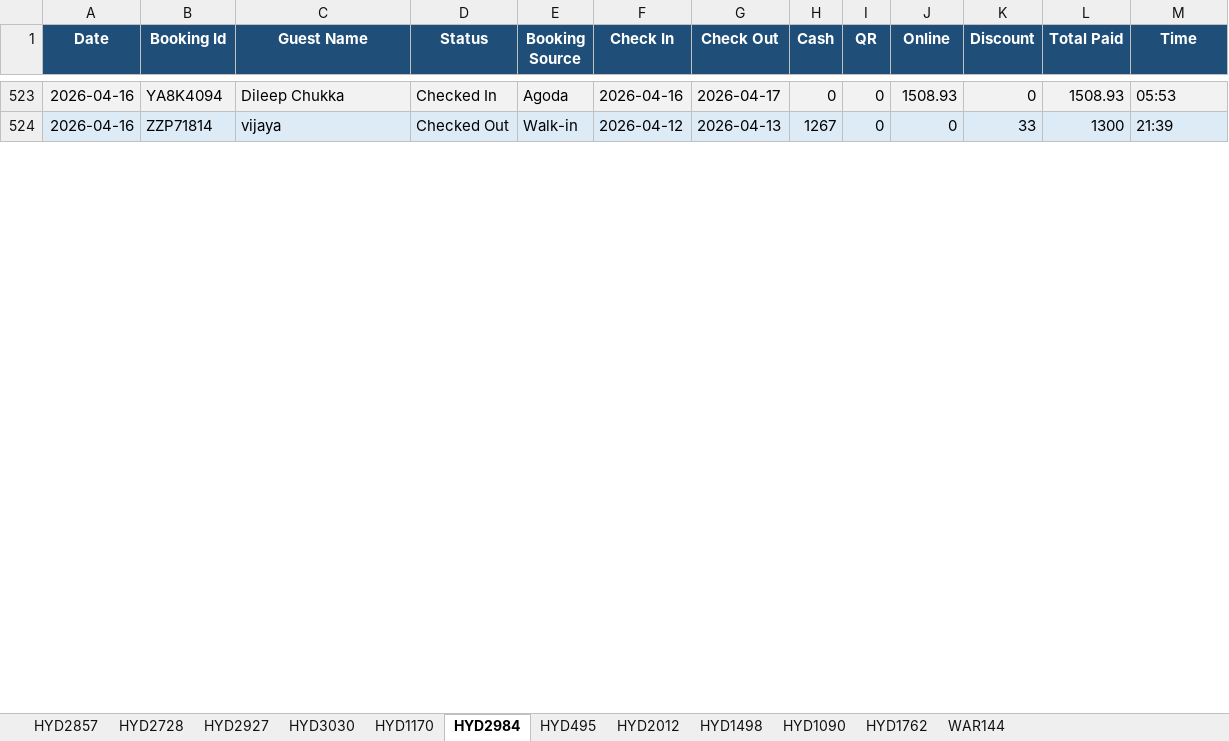
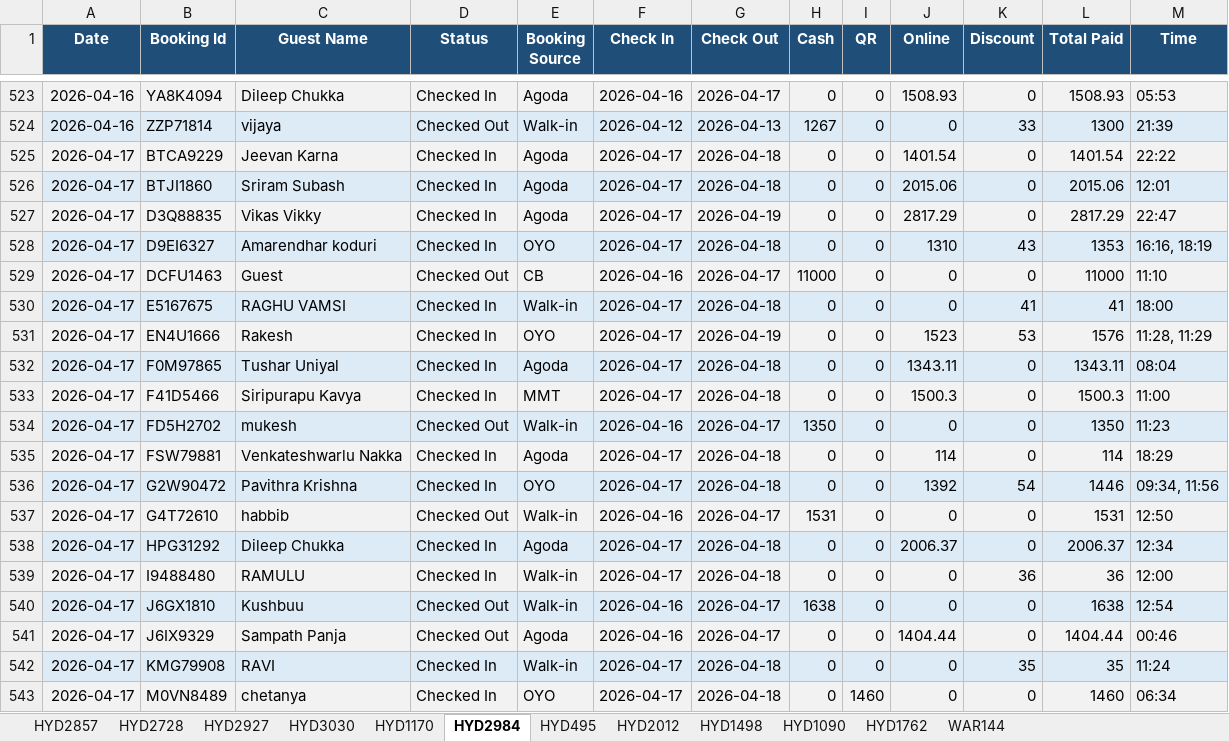
Before and after one commit to propertiesgrouphyd-manager/reports, an Excel workbook: Collection_April 2026.xlsx, sheet HYD2984, drawn as a sheet; only a part is shown, gaps mark what is left out; values as stored, in another font and other column widths than the file's, no borders; the diff covers the shown part only; the diff names each change by its address in the sheet, - before the commit and + after, or states it on an @@ line.

```diff
--- a/Collection_April 2026.xlsx (sheet HYD2984)
+++ b/Collection_April 2026.xlsx (sheet HYD2984)
+row 525: 2026-04-17 | BTCA9229 | Jeevan Karna | Checked In | Agoda | 2026-04-17 | 2026-04-18 | 0 | 0 | 1401.54 | 0 | 1401.54 | 22:22
+row 526: 2026-04-17 | BTJI1860 | Sriram Subash | Checked In | Agoda | 2026-04-17 | 2026-04-18 | 0 | 0 | 2015.06 | 0 | 2015.06 | 12:01
+row 527: 2026-04-17 | D3Q88835 | Vikas Vikky | Checked In | Agoda | 2026-04-17 | 2026-04-19 | 0 | 0 | 2817.29 | 0 | 2817.29 | 22:47
+row 528: 2026-04-17 | D9EI6327 | Amarendhar koduri | Checked In | OYO | 2026-04-17 | 2026-04-18 | 0 | 0 | 1310 | 43 | 1353 | 16:16, 18:19
+row 529: 2026-04-17 | DCFU1463 | Guest | Checked Out | CB | 2026-04-16 | 2026-04-17 | 11000 | 0 | 0 | 0 | 11000 | 11:10
+row 530: 2026-04-17 | E5167675 | RAGHU VAMSI | Checked In | Walk-in | 2026-04-17 | 2026-04-18 | 0 | 0 | 0 | 41 | 41 | 18:00
+row 531: 2026-04-17 | EN4U1666 | Rakesh | Checked In | OYO | 2026-04-17 | 2026-04-19 | 0 | 0 | 1523 | 53 | 1576 | 11:28, 11:29
+row 532: 2026-04-17 | F0M97865 | Tushar Uniyal | Checked In | Agoda | 2026-04-17 | 2026-04-18 | 0 | 0 | 1343.11 | 0 | 1343.11 | 08:04
+row 533: 2026-04-17 | F41D5466 | Siripurapu Kavya | Checked In | MMT | 2026-04-17 | 2026-04-18 | 0 | 0 | 1500.3 | 0 | 1500.3 | 11:00
+row 534: 2026-04-17 | FD5H2702 | mukesh | Checked Out | Walk-in | 2026-04-16 | 2026-04-17 | 1350 | 0 | 0 | 0 | 1350 | 11:23
+row 535: 2026-04-17 | FSW79881 | Venkateshwarlu Nakka | Checked In | Agoda | 2026-04-17 | 2026-04-18 | 0 | 0 | 114 | 0 | 114 | 18:29
+row 536: 2026-04-17 | G2W90472 | Pavithra Krishna | Checked In | OYO | 2026-04-17 | 2026-04-18 | 0 | 0 | 1392 | 54 | 1446 | 09:34, 11:56
+row 537: 2026-04-17 | G4T72610 | habbib | Checked Out | Walk-in | 2026-04-16 | 2026-04-17 | 1531 | 0 | 0 | 0 | 1531 | 12:50
+row 538: 2026-04-17 | HPG31292 | Dileep Chukka | Checked In | Agoda | 2026-04-17 | 2026-04-18 | 0 | 0 | 2006.37 | 0 | 2006.37 | 12:34
+row 539: 2026-04-17 | I9488480 | RAMULU | Checked In | Walk-in | 2026-04-17 | 2026-04-18 | 0 | 0 | 0 | 36 | 36 | 12:00
+row 540: 2026-04-17 | J6GX1810 | Kushbuu | Checked Out | Walk-in | 2026-04-16 | 2026-04-17 | 1638 | 0 | 0 | 0 | 1638 | 12:54
+row 541: 2026-04-17 | J6IX9329 | Sampath Panja | Checked Out | Agoda | 2026-04-16 | 2026-04-17 | 0 | 0 | 1404.44 | 0 | 1404.44 | 00:46
+row 542: 2026-04-17 | KMG79908 | RAVI | Checked In | Walk-in | 2026-04-17 | 2026-04-18 | 0 | 0 | 0 | 35 | 35 | 11:24
+row 543: 2026-04-17 | M0VN8489 | chetanya | Checked In | OYO | 2026-04-17 | 2026-04-18 | 0 | 1460 | 0 | 0 | 1460 | 06:34
```
Also changed, not shown: 14 added rows, 2 removed rows and 14 edited cells elsewhere in this sheet, sheet HYD1170, sheet HYD2728, sheet HYD1762, sheet HYD2927, sheet HYD1090, sheet WAR144, 6 more sheets.
